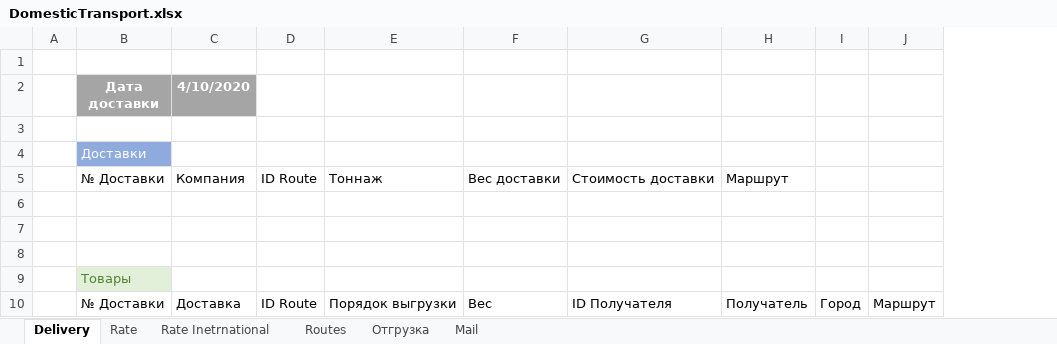
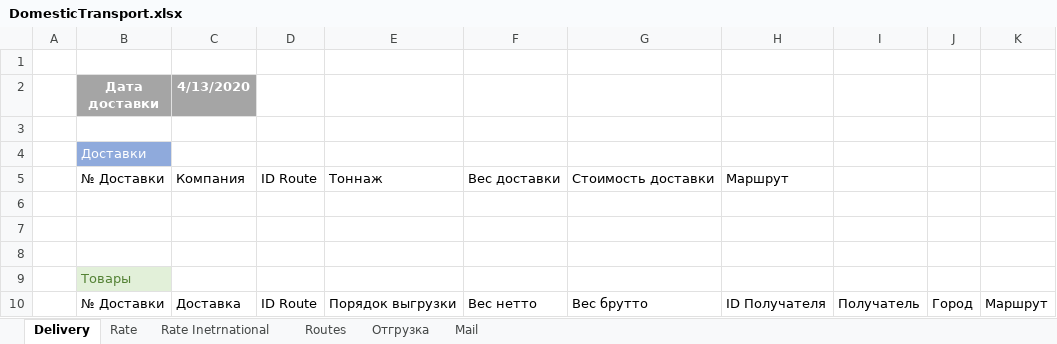
Before and after one commit to micro-solution/DomesticTransport, an Excel workbook: DomesticTransport/DomesticTransport.xlsx, sheet Delivery, drawn as a sheet; values as stored, in another font and other column widths than the file's, no borders; conditional formats and table styles not drawn; addresses are those after the commit; the diff names each change by its address in the sheet, - before the commit and + after, or states it on an @@ line.

Commit message:
Добавление отдельного столбца с брутто весом

```diff
--- a/DomesticTransport/DomesticTransport.xlsx (sheet Delivery)
+++ b/DomesticTransport/DomesticTransport.xlsx (sheet Delivery)
+column H, rows 5-10: Маршрут |  |  |  |  | ID Получателя
-C2: 4/10/2020
+C2: 4/13/2020
-I5: Маршрут
+I5: (empty)
-F10: Вес
+F10: Вес нетто
-G10: ID Получателя
+G10: Вес брутто
```
Also changed, not shown: 1 other file.
